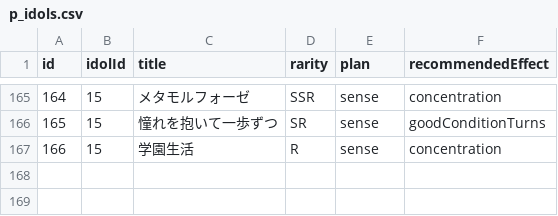
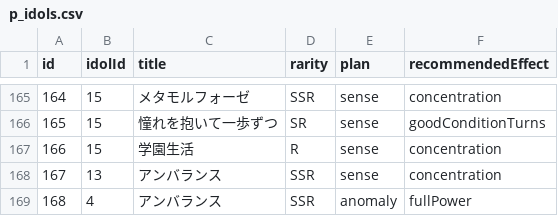
Before and after one commit to gakumas-tools/gakumas-tools, a CSV file: packages/gakumas-data/csv/p_idols.csv, drawn as a sheet; only a part is shown, gaps mark what is left out; the diff names each change by its address in the sheet, - before the commit and + after, or states it on an @@ line.

```diff
--- a/packages/gakumas-data/csv/p_idols.csv
+++ b/packages/gakumas-data/csv/p_idols.csv
+row 168: 167 | 13 | アンバランス | SSR | sense | concentration
+row 169: 168 | 4 | アンバランス | SSR | anomaly | fullPower
```
Also changed, not shown: packages/gakumas-data/csv/p_items.csv, packages/gakumas-data/csv/skill_cards.csv, 3 other files.
